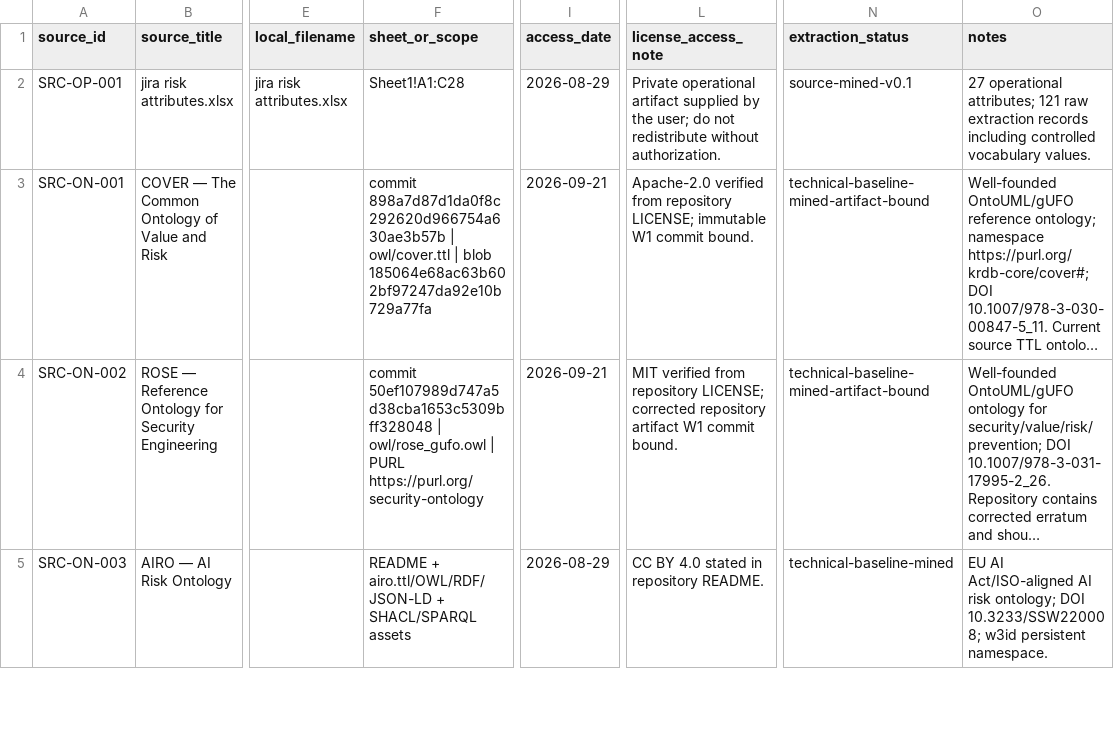
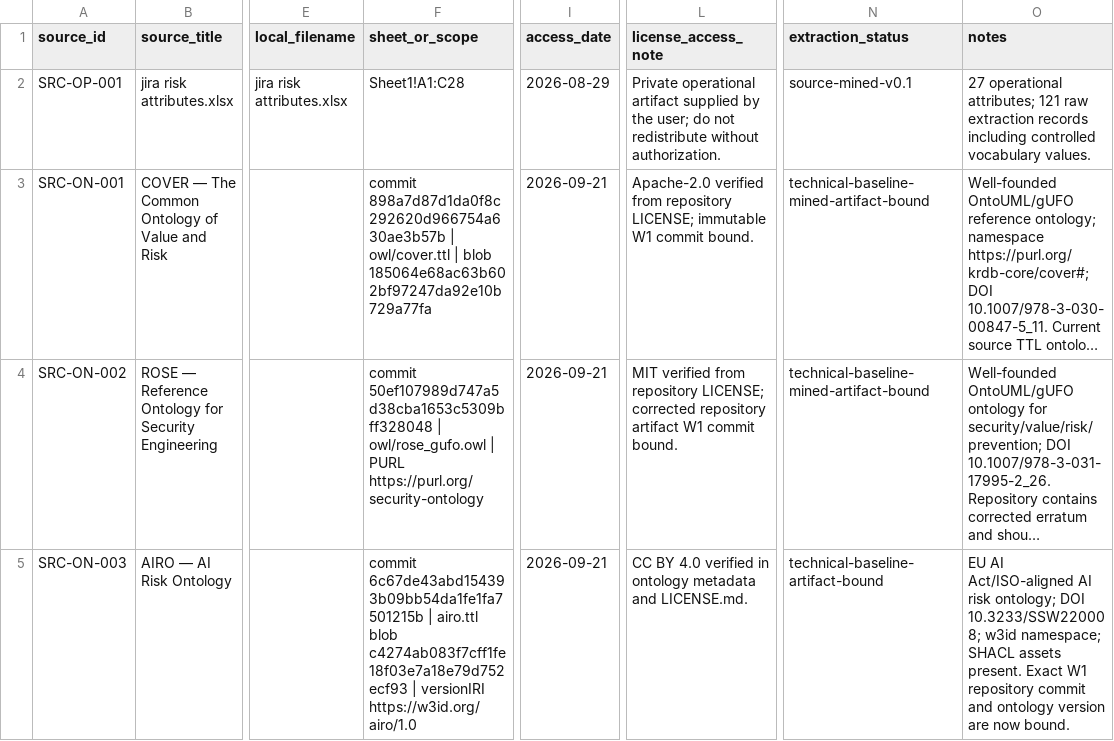
Before and after one commit to ArazSaieArasi3/SemRisk, a CSV file: conceptualization/source-mining/source-register.csv, drawn as a sheet; only a part is shown, gaps mark what is left out; long unchanged cells end in …; the diff covers the shown part only; the diff names each change by its address in the sheet, - before the commit and + after, or states it on an @@ line.

Commit message:
W1 search: bind RISKMAN AIRO OpenPVSignal Open Risk and PA-013

```diff
--- a/conceptualization/source-mining/source-register.csv
+++ b/conceptualization/source-mining/source-register.csv
-F5 (sheet_or_scope): README + airo.ttl/OWL/RDF/JSON-LD + SHACL/SPARQL assets
+F5 (sheet_or_scope): commit 6c67de43abd154393b09bb54da1fe1fa7501215b | airo.ttl blob c4274ab083f7cff1fe18f03e7a18e79d752ecf93 | versionIRI https://w3id.org/airo/1.0
-I5 (access_date): 2026-08-29
+I5 (access_date): 2026-09-21
-L5 (license_access_note): …BY 4.0 stated in repository README.
+L5 (license_access_note): …BY 4.0 verified in ontology metadata and LICENSE.md.
-N5 (extraction_status): technical-baseline-mined
+N5 (extraction_status): technical-baseline-artifact-bound
-O5 (notes): …10.3233/SSW220008; w3id persistent namespace.
+O5 (notes): …10.3233/SSW220008; w3id namespace; SHACL assets present. Exact W1 repository commit and ontology version are now bound.
```
Also changed, not shown: 19 edited cells elsewhere in this file.
